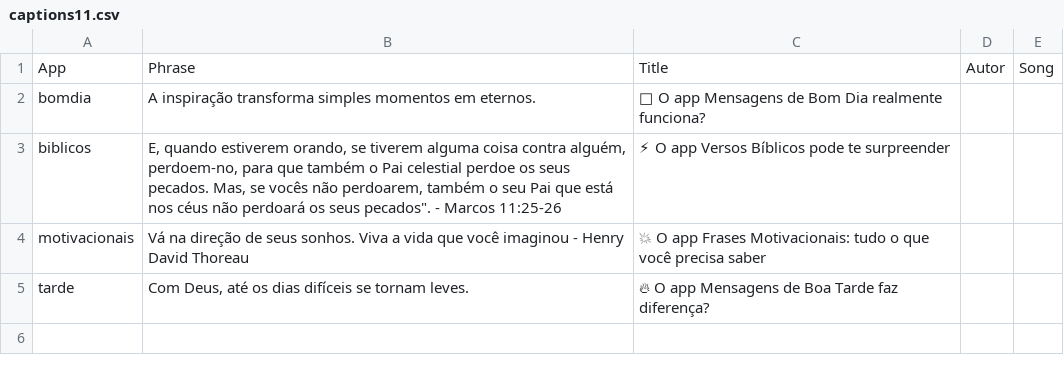
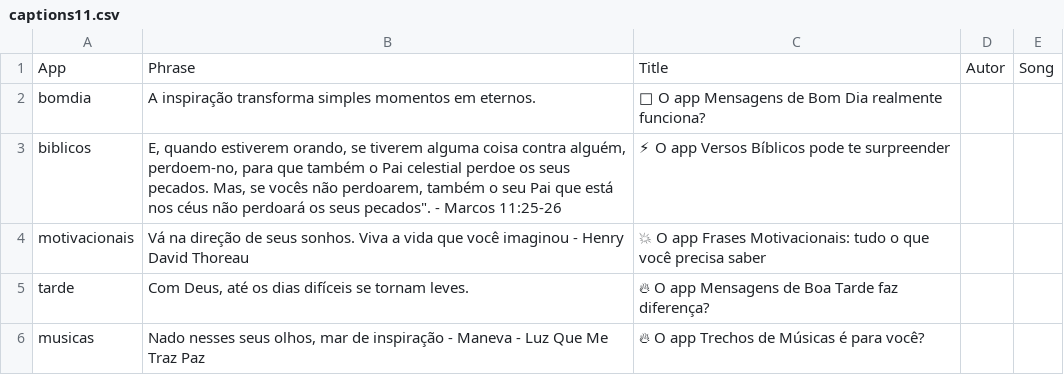
Before and after one commit to Luccas-Medina/automated_instagram_posts, a CSV file: images/captions11.csv, drawn as a sheet; the diff names each change by its address in the sheet, - before the commit and + after, or states it on an @@ line.

Commit message:
Update captions11.csv - musicas phrase

```diff
--- a/images/captions11.csv
+++ b/images/captions11.csv
+row 6: musicas | Nado nesses seus olhos, mar de inspiração - Maneva - Luz Que Me Traz Paz | 🔥 O app Trechos de Músicas é para você?
```
